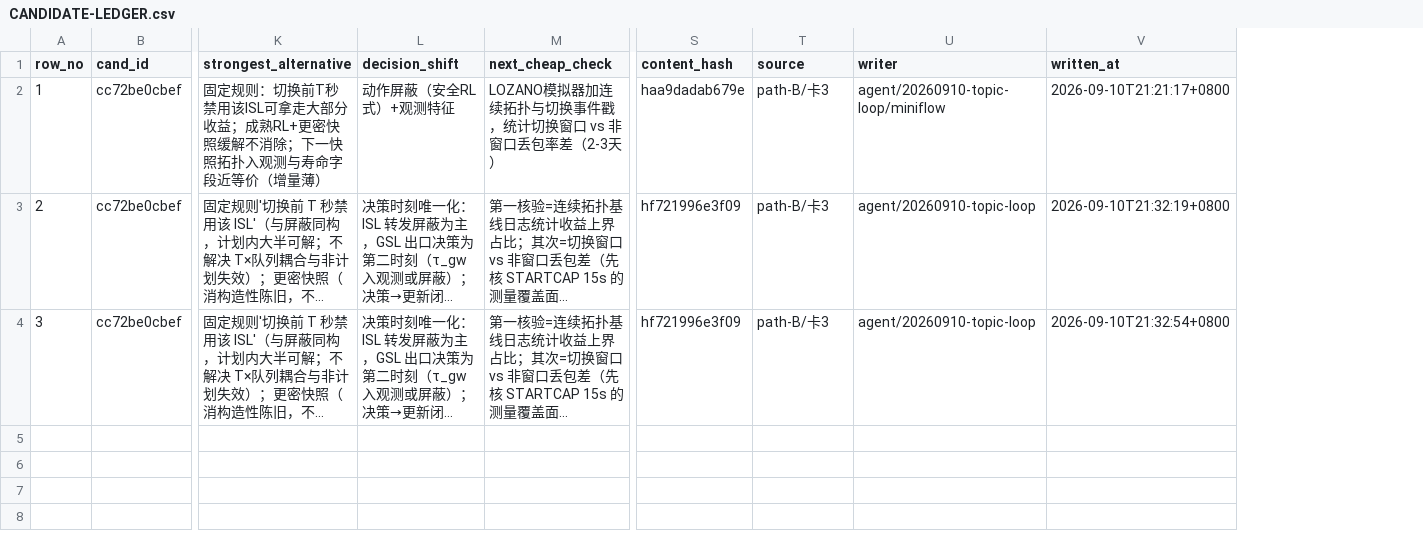
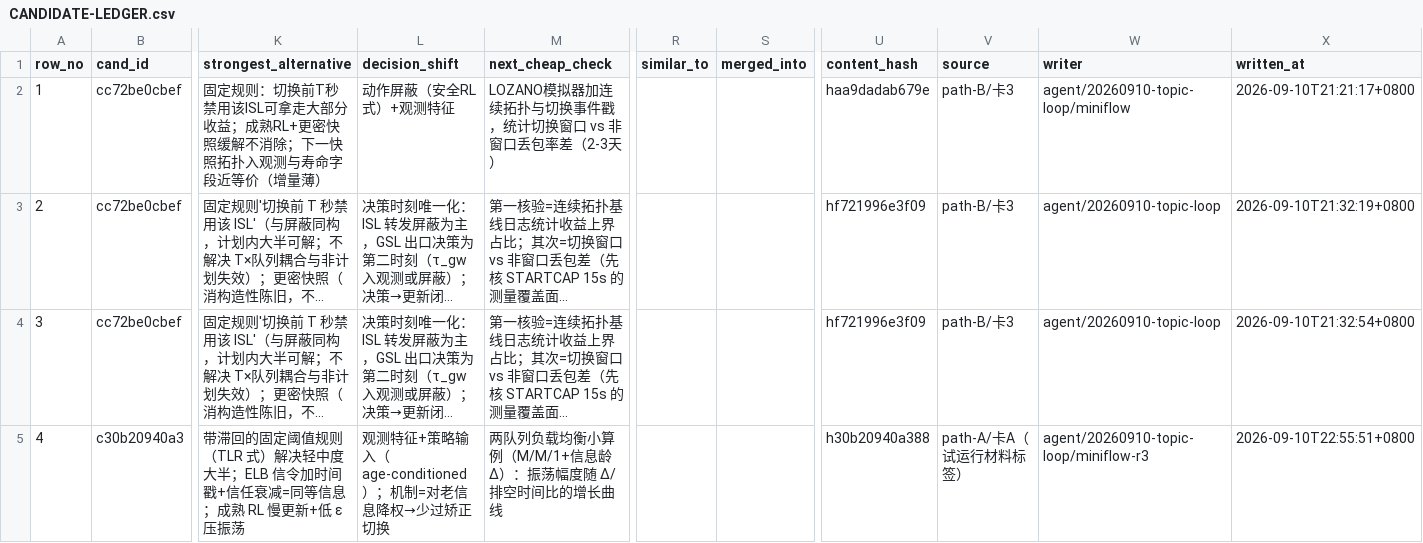
Before and after one commit to fuguther/leo-direct-sim, a CSV file: round/CANDIDATE-LEDGER.csv, drawn as a sheet; only a part is shown, gaps mark what is left out; long unchanged cells end in …; rows hold the shown columns only; the diff names each change by its address in the sheet, - before the commit and + after, or states it on an @@ line.

Commit message:
feat: 历史碰撞审查接入——HISTORY-INDEX v1.1(4谱系38题+货币性总表+品味门修正)/判别样例S1-S5全判对/真卡A1全链(初筛→历史审查③→处置→有限反馈→深化者接力)/意见绑定content_hash

```diff
--- a/round/CANDIDATE-LEDGER.csv
+++ b/round/CANDIDATE-LEDGER.csv
+column R (similar_to), empty
+column S (merged_into), empty
+row 5: 4 | c30b20940a3 | 带滞回的固定阈值规则（TLR 式）解决轻中度大半；ELB 信令加时间戳+信任衰减=同等信息；成熟 RL 慢更新+低 ε 压振荡 | 观测特征+策略输入（age-conditioned）；机制=对老信息降权→少过矫正切换 | 两队列负载均衡小算例（M/M/1+信息龄 Δ）：振荡幅度随 Δ/排空时间比的增长曲线 |  |  | h30b20940a388 | path-A/卡A（试运行材料标签） | agent/20260910-topic-loop/miniflow-r3 | 2026-09-10T22:55:51+0800
```
Also changed, not shown: round/reviews/reviews.csv, 9 other files.
